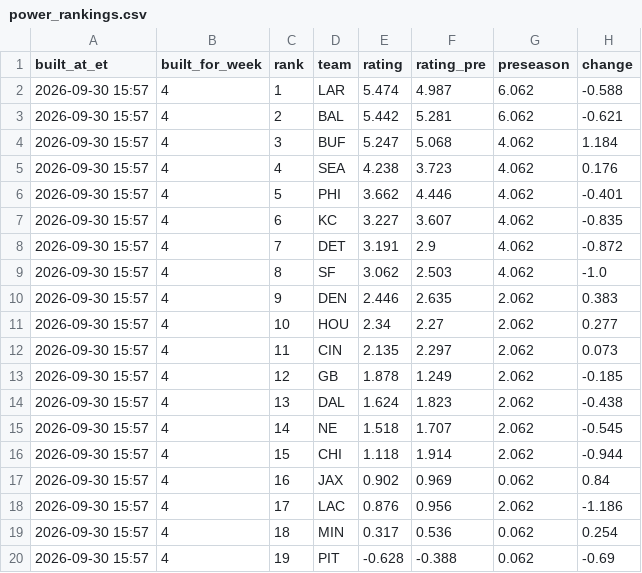
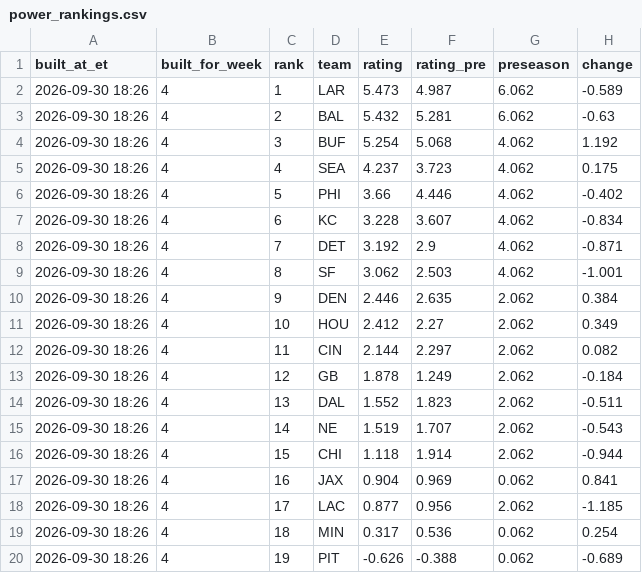
Before and after one commit to dprouty042/survivor, a CSV file: data/power_rankings.csv, drawn as a sheet; only a part is shown; the diff covers the shown part only.

```diff
--- a/data/power_rankings.csv
+++ b/data/power_rankings.csv
@@ -1,20 +1,20 @@
 built_at_et,built_for_week,rank,team,rating,rating_pre,preseason,change
-2026-09-30 15:57,4,1,LAR,5.474,4.987,6.062,-0.588
-2026-09-30 15:57,4,2,BAL,5.442,5.281,6.062,-0.621
-2026-09-30 15:57,4,3,BUF,5.247,5.068,4.062,1.184
-2026-09-30 15:57,4,4,SEA,4.238,3.723,4.062,0.176
-2026-09-30 15:57,4,5,PHI,3.662,4.446,4.062,-0.401
-2026-09-30 15:57,4,6,KC,3.227,3.607,4.062,-0.835
-2026-09-30 15:57,4,7,DET,3.191,2.9,4.062,-0.872
-2026-09-30 15:57,4,8,SF,3.062,2.503,4.062,-1.0
-2026-09-30 15:57,4,9,DEN,2.446,2.635,2.062,0.383
-2026-09-30 15:57,4,10,HOU,2.34,2.27,2.062,0.277
-2026-09-30 15:57,4,11,CIN,2.135,2.297,2.062,0.073
-2026-09-30 15:57,4,12,GB,1.878,1.249,2.062,-0.185
-2026-09-30 15:57,4,13,DAL,1.624,1.823,2.062,-0.438
-2026-09-30 15:57,4,14,NE,1.518,1.707,2.062,-0.545
-2026-09-30 15:57,4,15,CHI,1.118,1.914,2.062,-0.944
-2026-09-30 15:57,4,16,JAX,0.902,0.969,0.062,0.84
-2026-09-30 15:57,4,17,LAC,0.876,0.956,2.062,-1.186
-2026-09-30 15:57,4,18,MIN,0.317,0.536,0.062,0.254
-2026-09-30 15:57,4,19,PIT,-0.628,-0.388,0.062,-0.69
+2026-09-30 18:26,4,1,LAR,5.473,4.987,6.062,-0.589
+2026-09-30 18:26,4,2,BAL,5.432,5.281,6.062,-0.63
+2026-09-30 18:26,4,3,BUF,5.254,5.068,4.062,1.192
+2026-09-30 18:26,4,4,SEA,4.237,3.723,4.062,0.175
+2026-09-30 18:26,4,5,PHI,3.66,4.446,4.062,-0.402
+2026-09-30 18:26,4,6,KC,3.228,3.607,4.062,-0.834
+2026-09-30 18:26,4,7,DET,3.192,2.9,4.062,-0.871
+2026-09-30 18:26,4,8,SF,3.062,2.503,4.062,-1.001
+2026-09-30 18:26,4,9,DEN,2.446,2.635,2.062,0.384
+2026-09-30 18:26,4,10,HOU,2.412,2.27,2.062,0.349
+2026-09-30 18:26,4,11,CIN,2.144,2.297,2.062,0.082
+2026-09-30 18:26,4,12,GB,1.878,1.249,2.062,-0.184
+2026-09-30 18:26,4,13,DAL,1.552,1.823,2.062,-0.511
+2026-09-30 18:26,4,14,NE,1.519,1.707,2.062,-0.543
+2026-09-30 18:26,4,15,CHI,1.118,1.914,2.062,-0.944
+2026-09-30 18:26,4,16,JAX,0.904,0.969,0.062,0.841
+2026-09-30 18:26,4,17,LAC,0.877,0.956,2.062,-1.185
+2026-09-30 18:26,4,18,MIN,0.317,0.536,0.062,0.254
+2026-09-30 18:26,4,19,PIT,-0.626,-0.388,0.062,-0.689
```
Also changed, not shown: 30 edited cells elsewhere in this file, data/line_snapshots.csv, data/power_rankings_history.csv, 8 other files.
